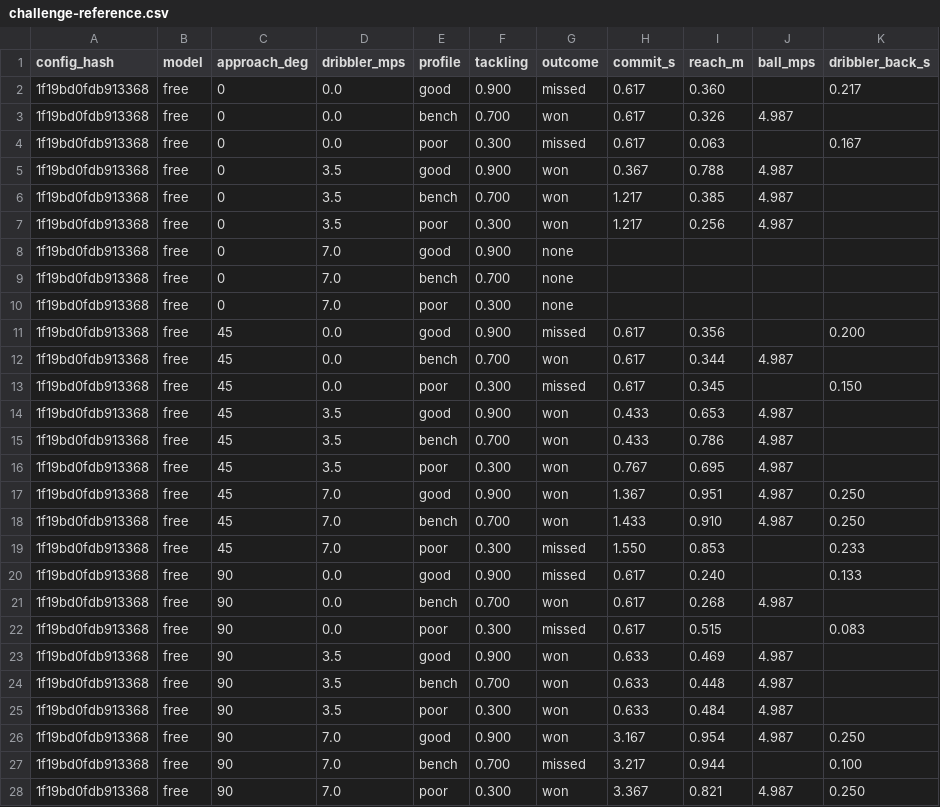
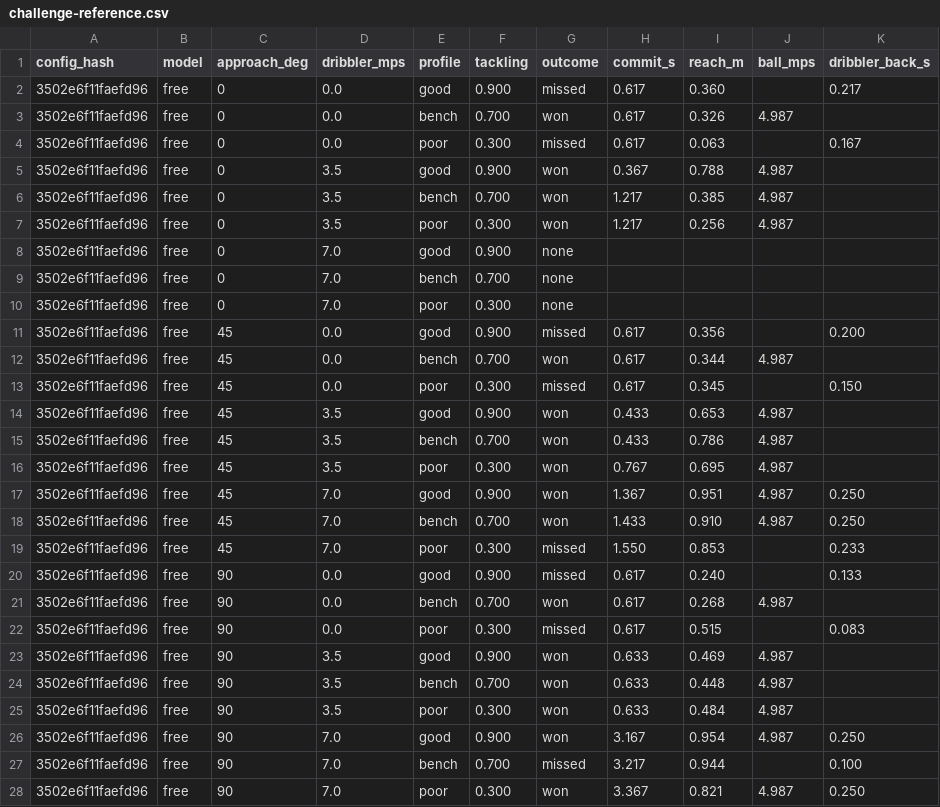
Before and after one commit to enkeldesign/eleven, a CSV file: docs/simulation/challenge-reference.csv, drawn as a sheet; only a part is shown; the diff covers the shown part only.

```diff
--- a/docs/simulation/challenge-reference.csv
+++ b/docs/simulation/challenge-reference.csv
@@ -1,28 +1,28 @@
 config_hash,model,approach_deg,dribbler_mps,profile,tackling,outcome,commit_s,reach_m,ball_mps,dribbler_back_s
-1f19bd0fdb913368,free,0,0.0,good,0.900,missed,0.617,0.360,,0.217
-1f19bd0fdb913368,free,0,0.0,bench,0.700,won,0.617,0.326,4.987,
-1f19bd0fdb913368,free,0,0.0,poor,0.300,missed,0.617,0.063,,0.167
-1f19bd0fdb913368,free,0,3.5,good,0.900,won,0.367,0.788,4.987,
-1f19bd0fdb913368,free,0,3.5,bench,0.700,won,1.217,0.385,4.987,
-1f19bd0fdb913368,free,0,3.5,poor,0.300,won,1.217,0.256,4.987,
-1f19bd0fdb913368,free,0,7.0,good,0.900,none,,,,
-1f19bd0fdb913368,free,0,7.0,bench,0.700,none,,,,
-1f19bd0fdb913368,free,0,7.0,poor,0.300,none,,,,
-1f19bd0fdb913368,free,45,0.0,good,0.900,missed,0.617,0.356,,0.200
-1f19bd0fdb913368,free,45,0.0,bench,0.700,won,0.617,0.344,4.987,
-1f19bd0fdb913368,free,45,0.0,poor,0.300,missed,0.617,0.345,,0.150
-1f19bd0fdb913368,free,45,3.5,good,0.900,won,0.433,0.653,4.987,
-1f19bd0fdb913368,free,45,3.5,bench,0.700,won,0.433,0.786,4.987,
-1f19bd0fdb913368,free,45,3.5,poor,0.300,won,0.767,0.695,4.987,
-1f19bd0fdb913368,free,45,7.0,good,0.900,won,1.367,0.951,4.987,0.250
-1f19bd0fdb913368,free,45,7.0,bench,0.700,won,1.433,0.910,4.987,0.250
-1f19bd0fdb913368,free,45,7.0,poor,0.300,missed,1.550,0.853,,0.233
-1f19bd0fdb913368,free,90,0.0,good,0.900,missed,0.617,0.240,,0.133
-1f19bd0fdb913368,free,90,0.0,bench,0.700,won,0.617,0.268,4.987,
-1f19bd0fdb913368,free,90,0.0,poor,0.300,missed,0.617,0.515,,0.083
-1f19bd0fdb913368,free,90,3.5,good,0.900,won,0.633,0.469,4.987,
-1f19bd0fdb913368,free,90,3.5,bench,0.700,won,0.633,0.448,4.987,
-1f19bd0fdb913368,free,90,3.5,poor,0.300,won,0.633,0.484,4.987,
-1f19bd0fdb913368,free,90,7.0,good,0.900,won,3.167,0.954,4.987,0.250
-1f19bd0fdb913368,free,90,7.0,bench,0.700,missed,3.217,0.944,,0.100
-1f19bd0fdb913368,free,90,7.0,poor,0.300,won,3.367,0.821,4.987,0.250
+3502e6f11faefd96,free,0,0.0,good,0.900,missed,0.617,0.360,,0.217
+3502e6f11faefd96,free,0,0.0,bench,0.700,won,0.617,0.326,4.987,
+3502e6f11faefd96,free,0,0.0,poor,0.300,missed,0.617,0.063,,0.167
+3502e6f11faefd96,free,0,3.5,good,0.900,won,0.367,0.788,4.987,
+3502e6f11faefd96,free,0,3.5,bench,0.700,won,1.217,0.385,4.987,
+3502e6f11faefd96,free,0,3.5,poor,0.300,won,1.217,0.256,4.987,
+3502e6f11faefd96,free,0,7.0,good,0.900,none,,,,
+3502e6f11faefd96,free,0,7.0,bench,0.700,none,,,,
+3502e6f11faefd96,free,0,7.0,poor,0.300,none,,,,
+3502e6f11faefd96,free,45,0.0,good,0.900,missed,0.617,0.356,,0.200
+3502e6f11faefd96,free,45,0.0,bench,0.700,won,0.617,0.344,4.987,
+3502e6f11faefd96,free,45,0.0,poor,0.300,missed,0.617,0.345,,0.150
+3502e6f11faefd96,free,45,3.5,good,0.900,won,0.433,0.653,4.987,
+3502e6f11faefd96,free,45,3.5,bench,0.700,won,0.433,0.786,4.987,
+3502e6f11faefd96,free,45,3.5,poor,0.300,won,0.767,0.695,4.987,
+3502e6f11faefd96,free,45,7.0,good,0.900,won,1.367,0.951,4.987,0.250
+3502e6f11faefd96,free,45,7.0,bench,0.700,won,1.433,0.910,4.987,0.250
+3502e6f11faefd96,free,45,7.0,poor,0.300,missed,1.550,0.853,,0.233
+3502e6f11faefd96,free,90,0.0,good,0.900,missed,0.617,0.240,,0.133
+3502e6f11faefd96,free,90,0.0,bench,0.700,won,0.617,0.268,4.987,
+3502e6f11faefd96,free,90,0.0,poor,0.300,missed,0.617,0.515,,0.083
+3502e6f11faefd96,free,90,3.5,good,0.900,won,0.633,0.469,4.987,
+3502e6f11faefd96,free,90,3.5,bench,0.700,won,0.633,0.448,4.987,
+3502e6f11faefd96,free,90,3.5,poor,0.300,won,0.633,0.484,4.987,
+3502e6f11faefd96,free,90,7.0,good,0.900,won,3.167,0.954,4.987,0.250
+3502e6f11faefd96,free,90,7.0,bench,0.700,missed,3.217,0.944,,0.100
+3502e6f11faefd96,free,90,7.0,poor,0.300,won,3.367,0.821,4.987,0.250
```
Also changed, not shown: 63 edited cells elsewhere in this file, docs/simulation/air-curves-reference.csv, docs/simulation/ball-curves-reference.csv, 40 other files.
